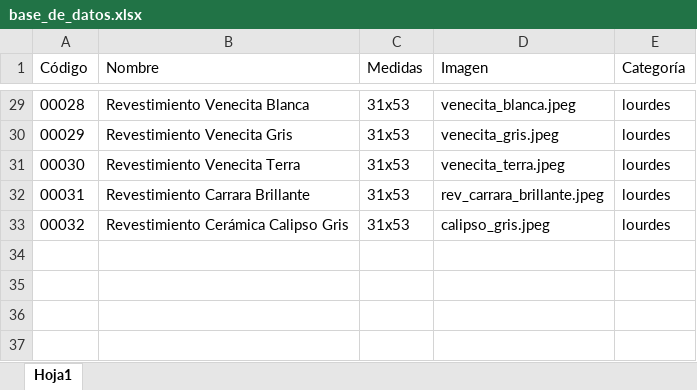
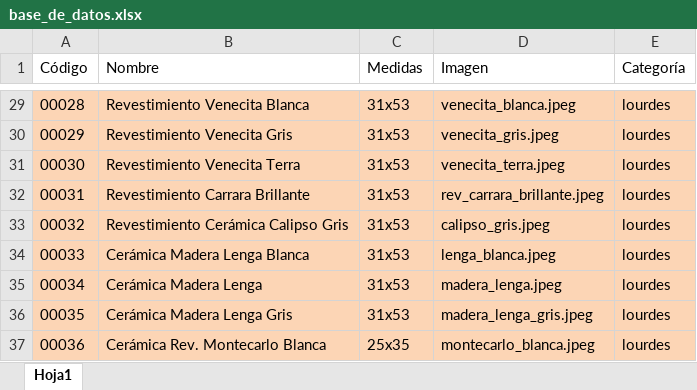
Before and after one commit to mdelfinasolis/materiales_del_litoral, an Excel workbook: base_de_datos.xlsx, sheet Hoja1, drawn as a sheet; only a part is shown, gaps mark what is left out; values as stored, in another font and other column widths than the file's, no borders; the diff covers the shown part only; the diff names each change by its address in the sheet, - before the commit and + after, or states it on an @@ line.

```diff
--- a/base_de_datos.xlsx (sheet Hoja1)
+++ b/base_de_datos.xlsx (sheet Hoja1)
-A29:E33 fill: none
+A29:E33 fill: #FCD5B5
+row 34: 00033 | Cerámica Madera Lenga Blanca | 31x53 | lenga_blanca.jpeg | lourdes
+row 35: 00034 | Cerámica Madera Lenga | 31x53 | madera_lenga.jpeg | lourdes
+row 36: 00035 | Cerámica Madera Lenga Gris | 31x53 | madera_lenga_gris.jpeg | lourdes
+row 37: 00036 | Cerámica Rev. Montecarlo Blanca | 25x35 | montecarlo_blanca.jpeg | lourdes
```
Also changed, not shown: cell formats elsewhere in this sheet, 4 other files.
